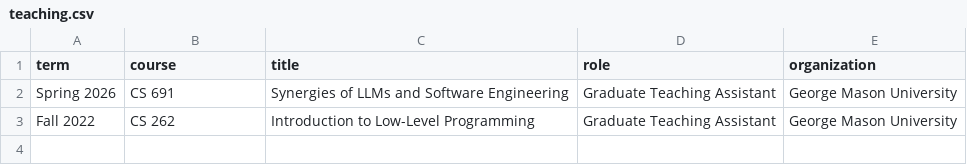
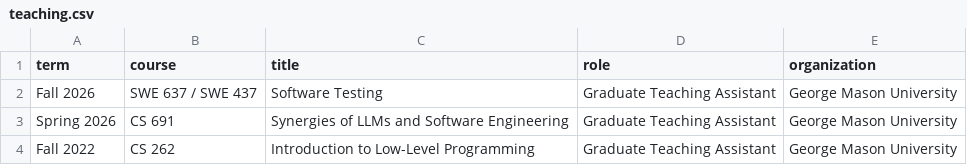
Before and after one commit to Talank/portfolio, a CSV file: cv/data/teaching.csv, drawn as a sheet.

```diff
--- a/cv/data/teaching.csv
+++ b/cv/data/teaching.csv
@@ -1,2 +1,3 @@
 term,course,title,role,organization
+Fall 2026,SWE 637 / SWE 437,Software Testing,Graduate Teaching Assistant,George Mason University
 Spring 2026,CS 691,Synergies of LLMs and Software Engineering,Graduate Teaching Assistant,George Mason University
```
Also changed, not shown: cv/data/experience.csv, cv/data/opensource.csv, 19 other files.
